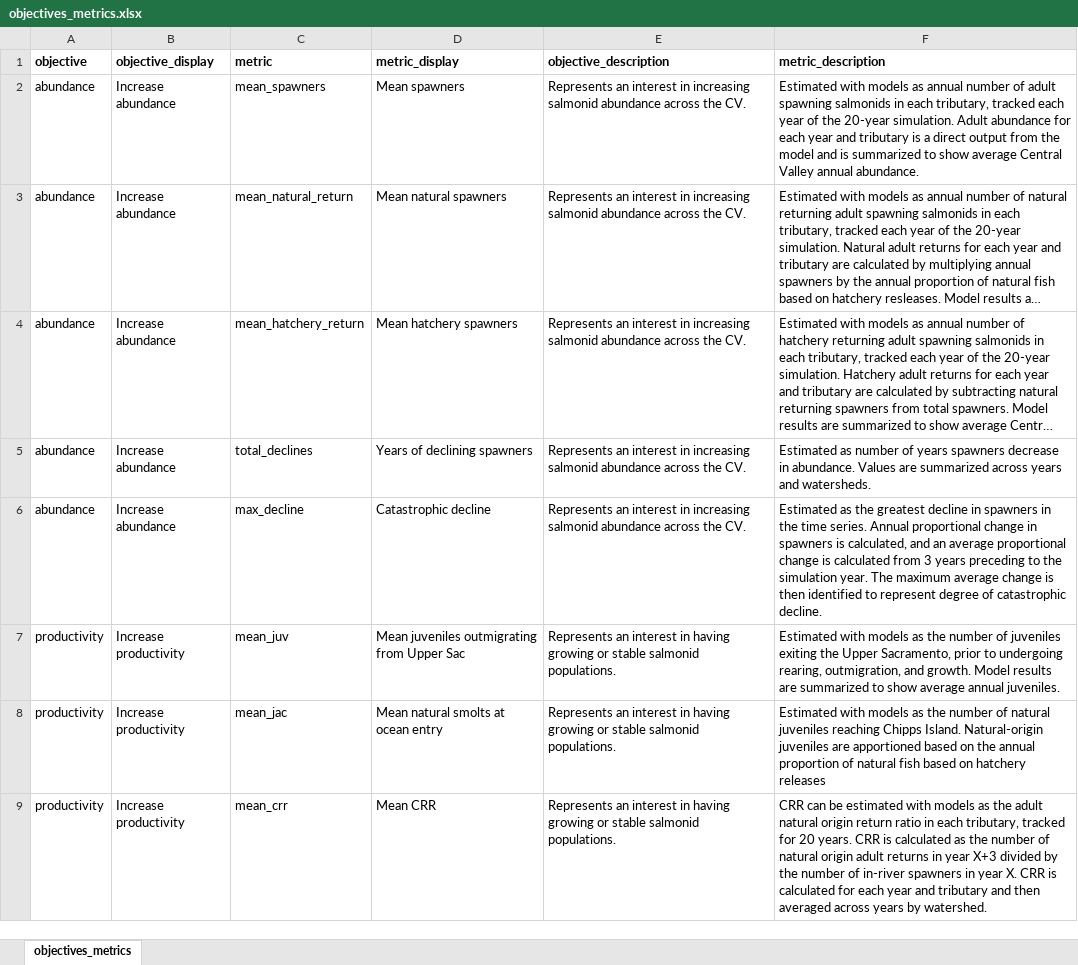
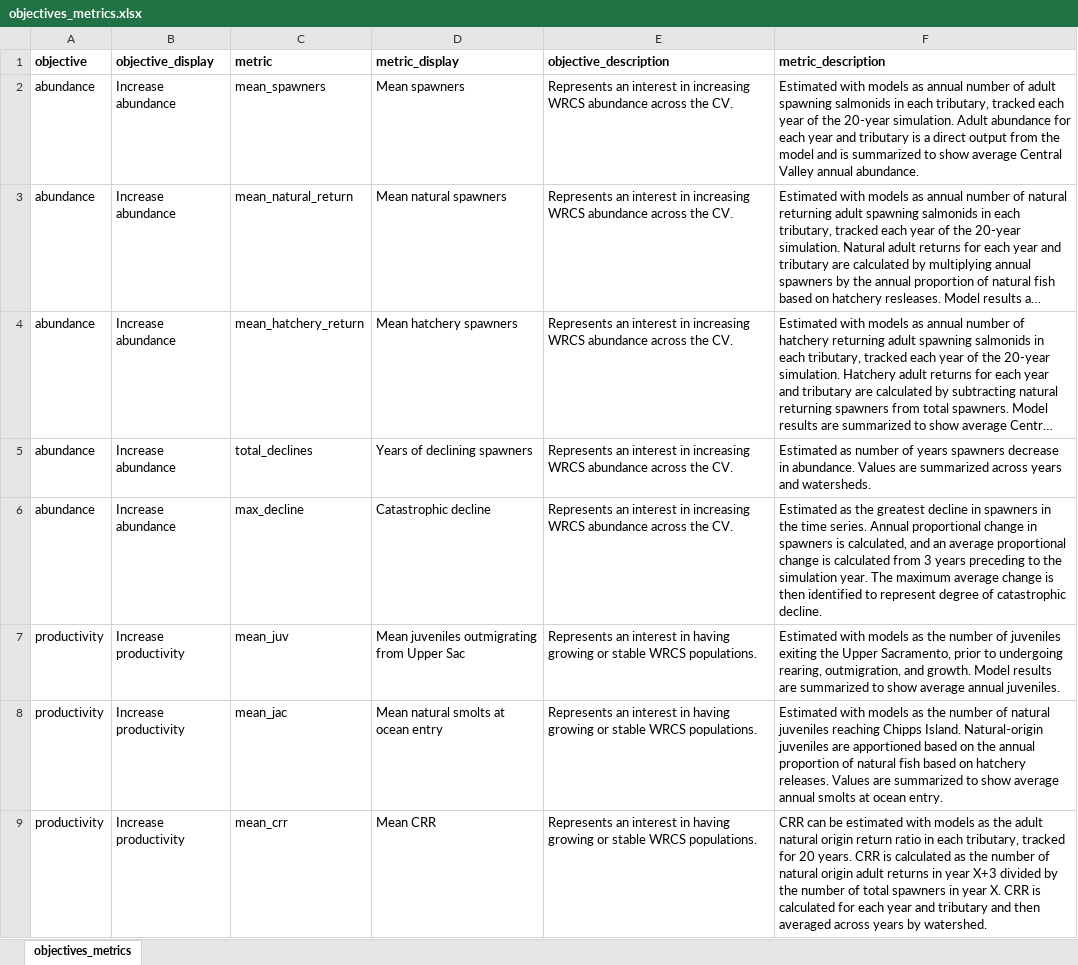
Before and after one commit to WinterRunSDM/winterRunDSM, an Excel workbook: wr_sdm/documentation/objectives_metrics.xlsx, sheet objectives_metrics, drawn as a sheet; only a part is shown; long unchanged cells end in …; values as stored, in another font and other column widths than the file's, no borders; the diff covers the shown part only; the diff names each change by its address in the sheet, - before the commit and + after, or states it on an @@ line.

Commit message:
added descriptions to metrics

```diff
--- a/wr_sdm/documentation/objectives_metrics.xlsx (sheet objectives_metrics)
+++ b/wr_sdm/documentation/objectives_metrics.xlsx (sheet objectives_metrics)
-E2:E6 (objective_description): …in increasing salmonid abundance across…
+E2:E6 (objective_description): …in increasing WRCS abundance across…
-E7:E9 (objective_description): …or stable salmonid populations.
+E7:E9 (objective_description): …or stable WRCS populations.
-F8 (metric_description): …on hatchery releases
+F8 (metric_description): …on hatchery releases. Values are summarized to show average annual smolts at ocean entry.
-F9 (metric_description): …number of in-river spawners in…
+F9 (metric_description): …number of total spawners in…
```
Also changed, not shown: 15 edited cells and cell formats elsewhere in this sheet.
